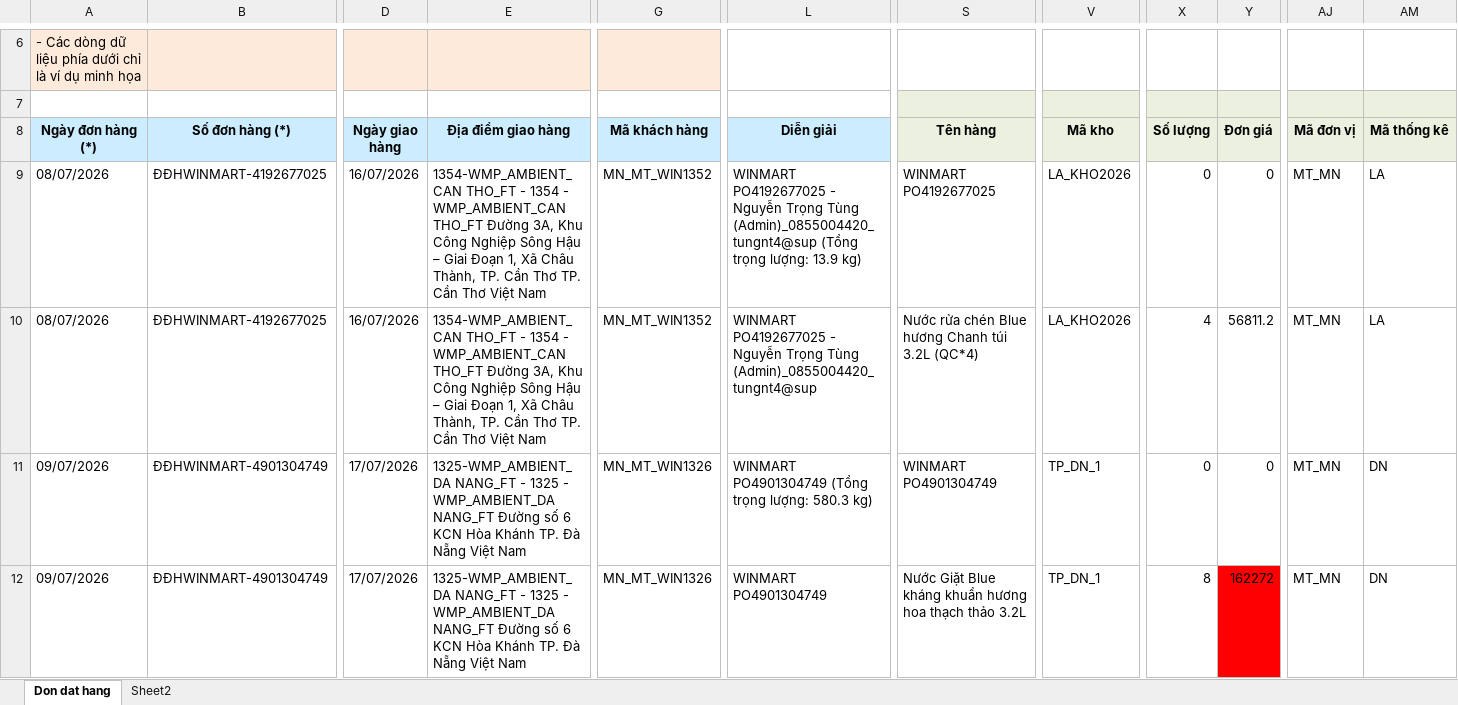
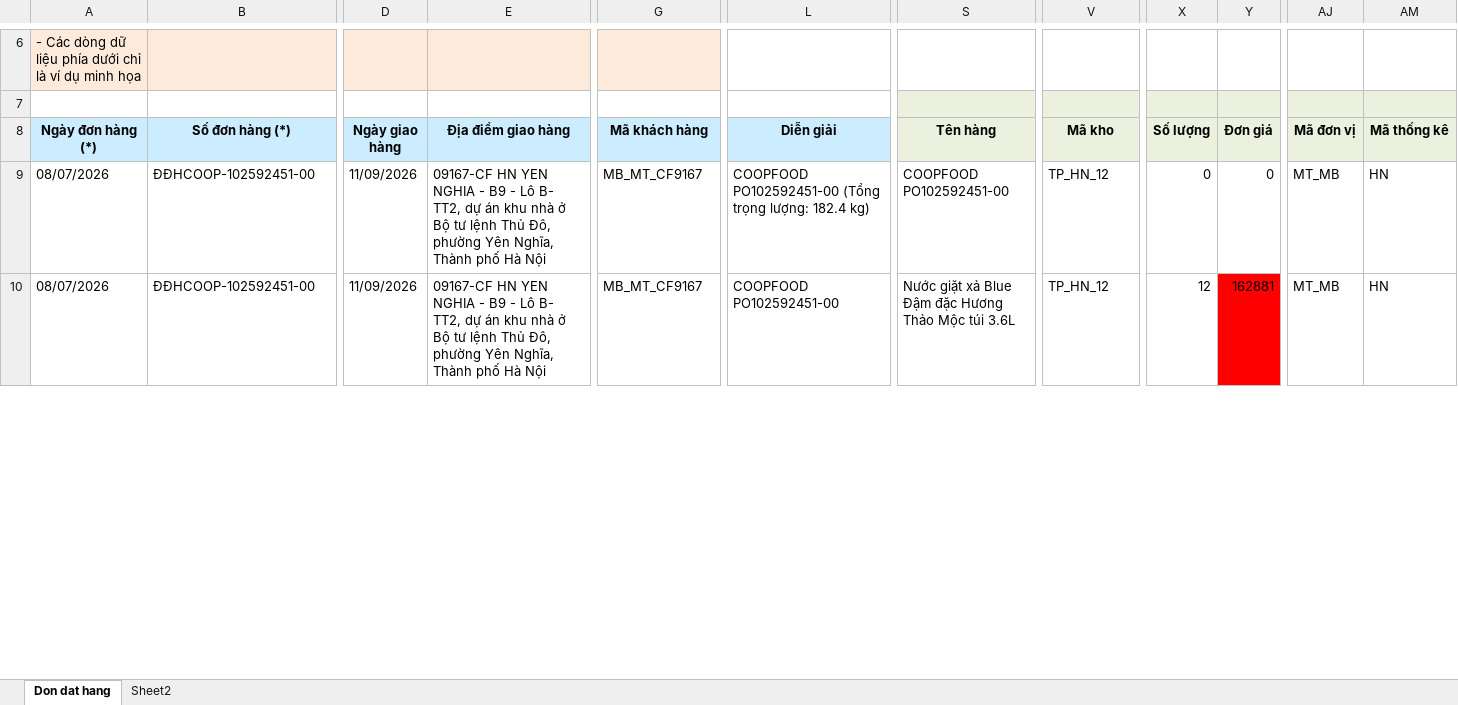
Before and after one commit to byunhuynh/xulydonhang, an Excel workbook: dondathang.xlsx, sheet Don dat hang, drawn as a sheet; only a part is shown, gaps mark what is left out; values as stored, in another font and other column widths than the file's, no borders; conditional formats not drawn; removed rows and columns are numbered as before the commit, all else as after; rows hold the shown columns only; the diff covers the shown part only; the diff names each change by its address in the sheet, - before the commit and + after, or states it on an @@ line.

```diff
--- a/dondathang.xlsx (sheet Don dat hang)
+++ b/dondathang.xlsx (sheet Don dat hang)
-B9:B10 (Số đơn hàng (*)): ĐĐHWINMART-4192677025
+B9:B10 (Số đơn hàng (*)): ĐĐHCOOP-102592451-00
-D9:D10 (Ngày giao hàng): 16/07/2026
+D9:D10 (Ngày giao hàng): 11/09/2026
-E9:E10 (Địa điểm giao hàng): 1354-WMP_AMBIENT_CAN THO_FT - 1354 - WMP_AMBIENT_CAN THO_FT Đường 3A, Khu Công Nghiệp Sông Hậu – Giai Đoạn 1, Xã Châu Thành, TP. Cần Thơ TP. Cần Thơ Việt Nam
+E9:E10 (Địa điểm giao hàng): 09167-CF HN YEN NGHIA - B9 - Lô B- TT2, dự án khu nhà ở Bộ tư lệnh Thủ Đô, phường Yên Nghĩa, Thành phố Hà Nội
-G9:G10 (Mã khách hàng): MN_MT_WIN1352
+G9:G10 (Mã khách hàng): MB_MT_CF9167
-L9 (Diễn giải): WINMART PO4192677025 - Nguyễn Trọng Tùng (Admin)_0855004420_tungnt4@sup (Tổng trọng lượng: 13.9 kg)
+L9 (Diễn giải): COOPFOOD PO102592451-00 (Tổng trọng lượng: 182.4 kg)
-S9 (Tên hàng): WINMART PO4192677025
+S9 (Tên hàng): COOPFOOD PO102592451-00
-V9:V10 (Mã kho): LA_KHO2026
+V9:V10 (Mã kho): TP_HN_12
-AJ9:AJ10 (Mã đơn vị): MT_MN
+AJ9:AJ10 (Mã đơn vị): MT_MB
-AM9:AM10 (Mã thống kê): LA
+AM9:AM10 (Mã thống kê): HN
-L10 (Diễn giải): WINMART PO4192677025 - Nguyễn Trọng Tùng (Admin)_0855004420_tungnt4@sup
+L10 (Diễn giải): COOPFOOD PO102592451-00
-S10 (Tên hàng): Nước rửa chén Blue hương Chanh túi 3.2L (QC*4)
+S10 (Tên hàng): Nước giặt xả Blue Đậm đặc Hương Thảo Mộc túi 3.6L
-X10 (Số lượng): 4
+X10 (Số lượng): 12
-Y10 (Đơn giá): 56811.2
+Y10 (Đơn giá): 162881
-Y10 fill: none
+Y10 fill: #FF0000
-row 11: 09/07/2026 | ĐĐHWINMART-4901304749 | 17/07/2026 | 1325-WMP_AMBIENT_DA NANG_FT - 1325 - WMP_AMBIENT_DA NANG_FT Đường số 6 KCN Hòa Khánh TP. Đà Nẵng Việt Nam | MN_MT_WIN1326 | WINMART PO4901304749 (Tổng trọng lượng: 580.3 kg) | WINMART PO4901304749 | TP_DN_1 | 0 | 0 | MT_MN | DN
-row 12: 09/07/2026 | ĐĐHWINMART-4901304749 | 17/07/2026 | 1325-WMP_AMBIENT_DA NANG_FT - 1325 - WMP_AMBIENT_DA NANG_FT Đường số 6 KCN Hòa Khánh TP. Đà Nẵng Việt Nam | MN_MT_WIN1326 | WINMART PO4901304749 | Nước Giặt Blue kháng khuẩn hương hoa thạch thảo 3.2L | TP_DN_1 | 8 | 162272 | MT_MN | DN
```
Also changed, not shown: 1 added row, 6 removed rows and 31 edited cells elsewhere in this sheet, 8 other files.
